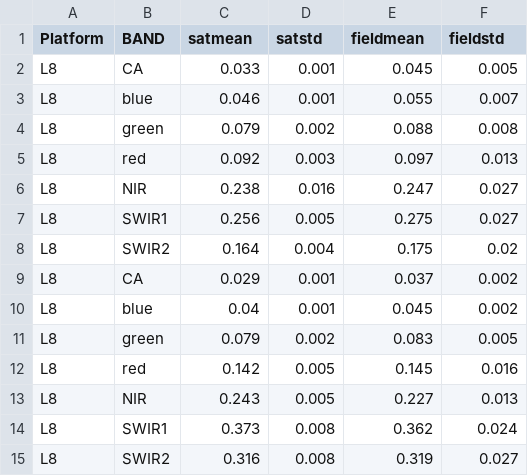
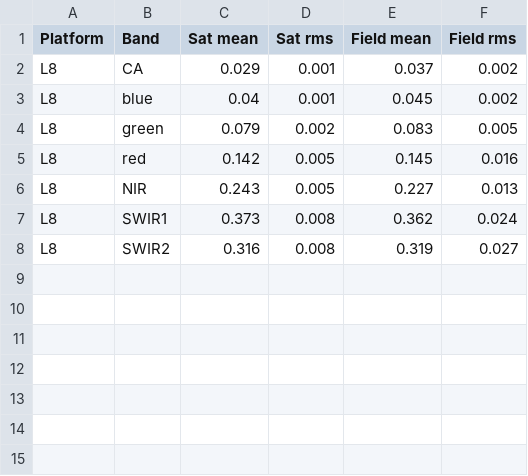
Before and after one commit to GeoscienceAustralia/dea-knowledge-hub, a CSV file: docs/validation/site-report/2024-07-04-NSW4/SiteValidationResults-2024-07-04-NSW4.csv, drawn as a sheet.

```diff
--- a/docs/validation/site-report/2024-07-04-NSW4/SiteValidationResults-2024-07-04-NSW4.csv
+++ b/docs/validation/site-report/2024-07-04-NSW4/SiteValidationResults-2024-07-04-NSW4.csv
@@ -1,9 +1,2 @@
-Platform,BAND,satmean,satstd,fieldmean,fieldstd
-L8,CA,0.033,0.001,0.045,0.005
-L8,blue,0.046,0.001,0.055,0.007
-L8,green,0.079,0.002,0.088,0.008
-L8,red,0.092,0.003,0.097,0.013
-L8,NIR,0.238,0.016,0.247,0.027
-L8,SWIR1,0.256,0.005,0.275,0.027
-L8,SWIR2,0.164,0.004,0.175,0.02
+Platform,Band,Sat mean,Sat rms,Field mean,Field rms
 L8,CA,0.029,0.001,0.037,0.002
```
Also changed, not shown: docs/validation/site-report/2024-06-30-SA1/SiteValidationResults-2024-06-30-SA1.csv, docs/validation/site-report/2024-07-02-NSW2/SiteValidationResults-2024-07-02-NSW2.csv, 40 other files.
